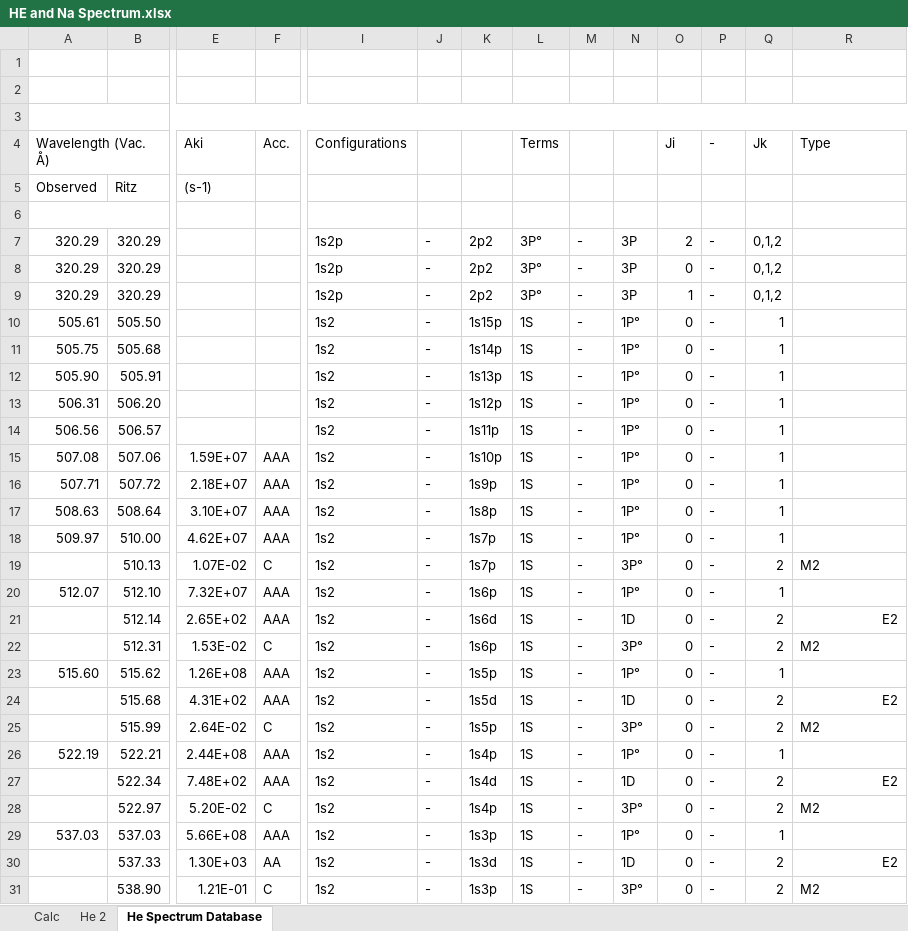
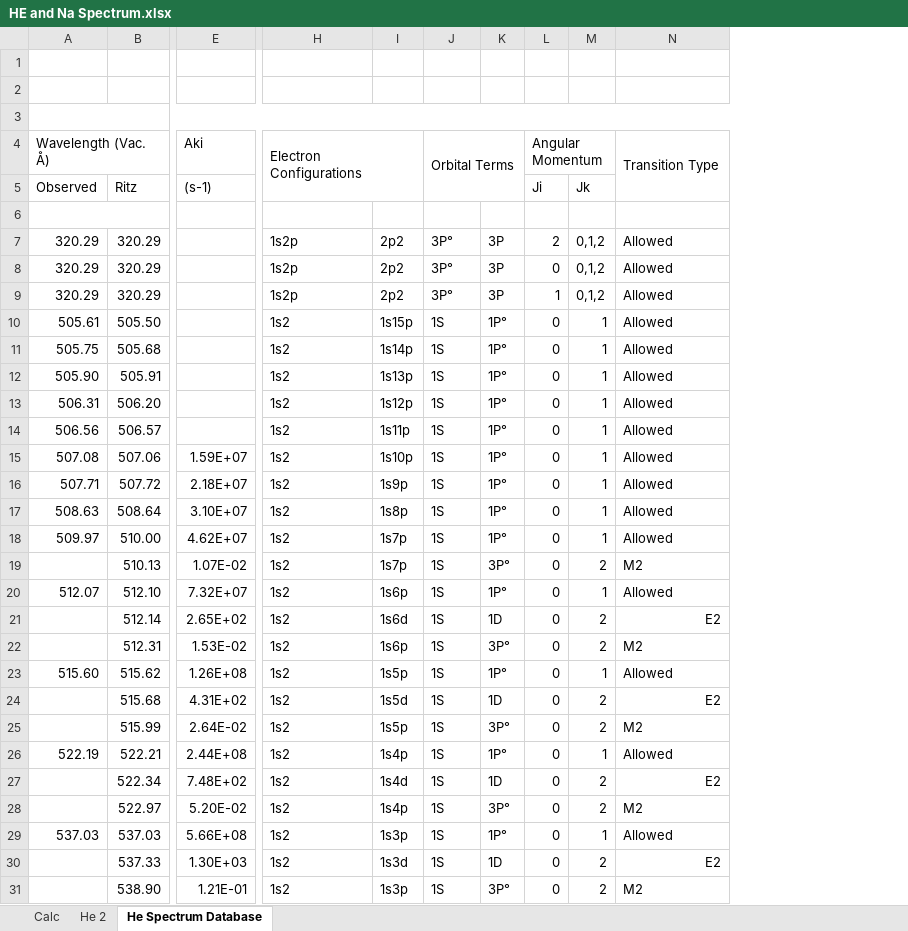
Before and after one commit to mlane3/Phys4321, an Excel workbook: FranckHertz/Mercury/HE and Na Spectrum.xlsx, sheet He Spectrum Database, drawn as a sheet; only a part is shown, gaps mark what is left out; values as stored, in another font and other column widths than the file's, no cell formats; removed rows and columns are numbered as before the commit, all else as after; the diff covers the shown part only; the diff names each change by its address in the sheet, - before the commit and + after, or states it on an @@ line.

Commit message:
Update

```diff
--- a/FranckHertz/Mercury/HE and Na Spectrum.xlsx (sheet He Spectrum Database)
+++ b/FranckHertz/Mercury/HE and Na Spectrum.xlsx (sheet He Spectrum Database)
-column F, rows 4-31: Acc. |  |  |  |  |  |  |  |  |  |  | AAA | AAA | AAA | AAA | C | AAA | AAA | C | AAA | AAA | C | AAA | AAA | C | AAA | AA | C
-column J, rows 7-31: all -
-column M, rows 7-31: all -
-column P, rows 4-31: - |  |  | - | - | - | - | - | - | - | - | - | - | - | - | - | - | - | - | - | - | - | - | - | - | - | - | -
-H4: Configurations
+H4: Electron Configurations
+H4:I5 merged
-J4: Terms
+J4: Orbital Terms
+J4:K5 merged
-L4: Ji
+L4: Angular Momentum
+L4:M4 merged
-M4: Jk
+M4: (empty)
-N4: Type
+N4: Transition Type
+N4:N5 merged
-L5: (empty)
+L5: Ji
-M5: (empty)
+M5: Jk
-N7:N18: (empty)
+N7:N18: Allowed
-N20: (empty)
+N20: Allowed
-N23: (empty)
+N23: Allowed
-N26: (empty)
+N26: Allowed
-N29: (empty)
+N29: Allowed
```
Also changed, not shown: 18 edited cells and merged cells elsewhere in this sheet, cell formats.
